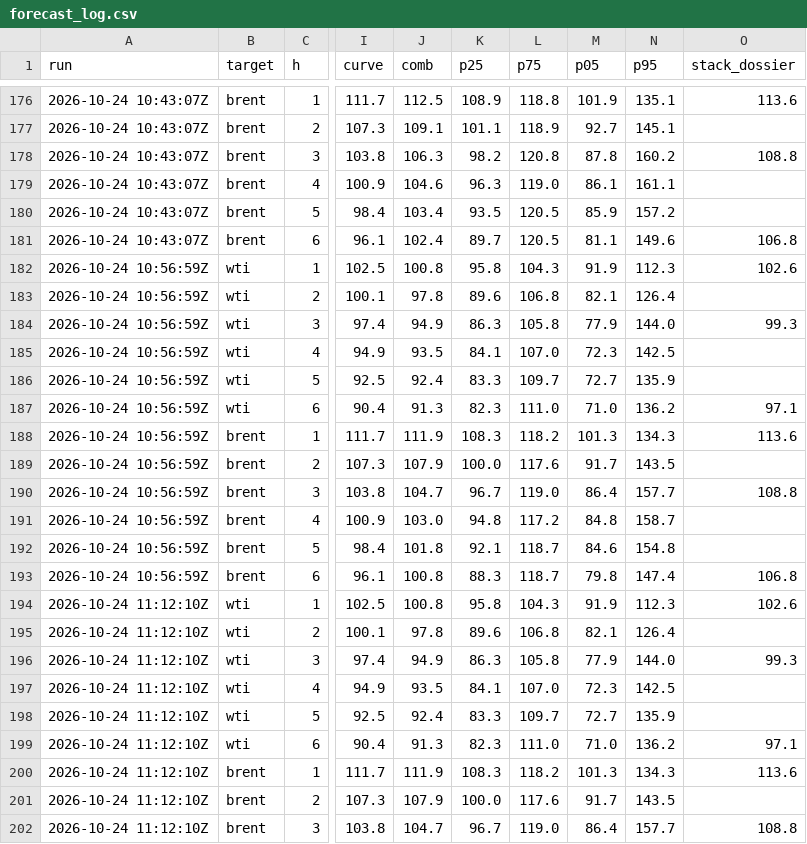
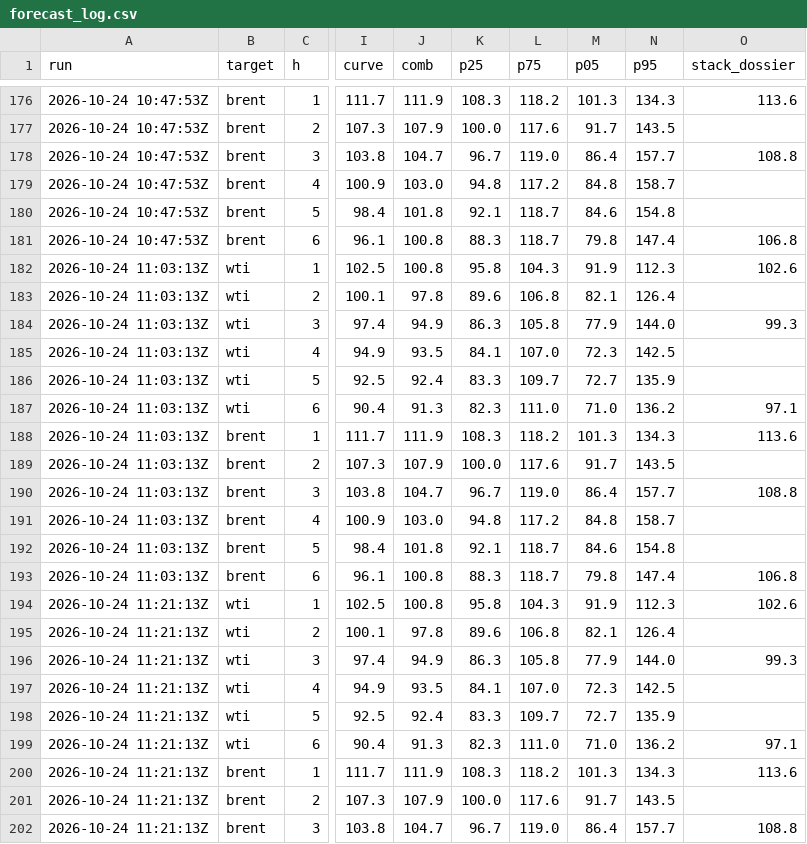
Before and after one commit to matiasputkonen/oljymalli, a CSV file: data/forecast_log.csv, drawn as a sheet; only a part is shown, gaps mark what is left out; the diff covers the shown part only; the diff names each change by its address in the sheet, - before the commit and + after, or states it on an @@ line.

```diff
--- a/data/forecast_log.csv
+++ b/data/forecast_log.csv
-A176:A181 (run): 2026-10-24 10:43:07Z
+A176:A181 (run): 2026-10-24 10:47:53Z
-J176 (comb): 112.5
+J176 (comb): 111.9
-K176 (p25): 108.9
+K176 (p25): 108.3
-L176 (p75): 118.8
+L176 (p75): 118.2
-M176 (p05): 101.9
+M176 (p05): 101.3
-N176 (p95): 135.1
+N176 (p95): 134.3
-J177 (comb): 109.1
+J177 (comb): 107.9
-K177 (p25): 101.1
+K177 (p25): 100.0
-L177 (p75): 118.9
+L177 (p75): 117.6
-M177 (p05): 92.7
+M177 (p05): 91.7
-N177 (p95): 145.1
+N177 (p95): 143.5
-J178 (comb): 106.3
+J178 (comb): 104.7
-K178 (p25): 98.2
+K178 (p25): 96.7
-L178 (p75): 120.8
+L178 (p75): 119.0
-M178 (p05): 87.8
+M178 (p05): 86.4
-N178 (p95): 160.2
+N178 (p95): 157.7
-J179 (comb): 104.6
+J179 (comb): 103.0
-K179 (p25): 96.3
+K179 (p25): 94.8
-L179 (p75): 119.0
+L179 (p75): 117.2
-M179 (p05): 86.1
+M179 (p05): 84.8
-N179 (p95): 161.1
+N179 (p95): 158.7
-J180 (comb): 103.4
+J180 (comb): 101.8
-K180 (p25): 93.5
+K180 (p25): 92.1
-L180:L181 (p75): 120.5
+L180:L181 (p75): 118.7
-M180 (p05): 85.9
+M180 (p05): 84.6
-N180 (p95): 157.2
+N180 (p95): 154.8
-J181 (comb): 102.4
+J181 (comb): 100.8
-K181 (p25): 89.7
+K181 (p25): 88.3
-M181 (p05): 81.1
+M181 (p05): 79.8
-N181 (p95): 149.6
+N181 (p95): 147.4
-A182:A193 (run): 2026-10-24 10:56:59Z
+A182:A193 (run): 2026-10-24 11:03:13Z
-A194:A202 (run): 2026-10-24 11:12:10Z
+A194:A202 (run): 2026-10-24 11:21:13Z
```
Also changed, not shown: 39 edited cells elsewhere in this file, 6 other files.
